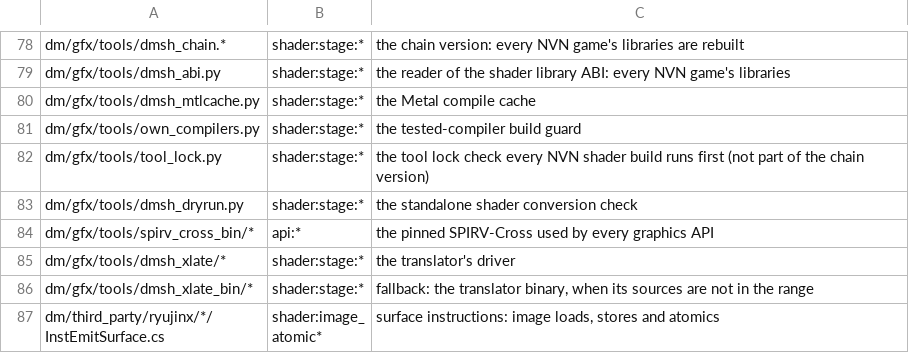
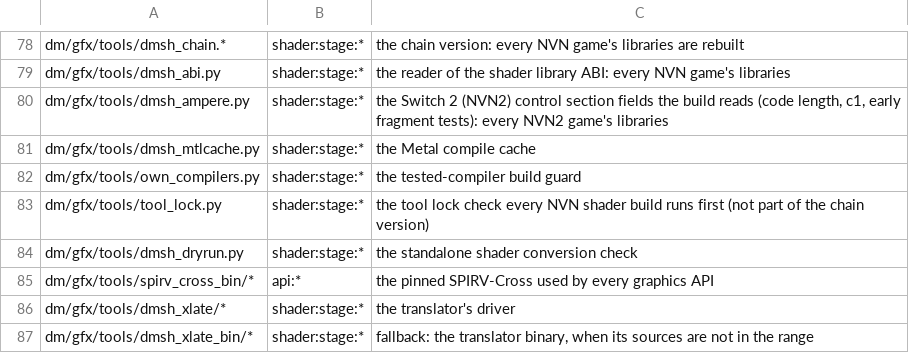
Before and after one commit to Aeonitis/nxnative, a TSV file: dm/tools/impact_map.tsv, drawn as a sheet; only a part is shown, gaps mark what is left out; the shorter side is filled out with more unchanged rows; the diff names each change by its address in the sheet, - before the commit and + after, or states it on an @@ line.

Commit message:
NVN2 pixel shaders honour the early fragment tests flag: control byte +0x5b (SET_API_MANDATED_EARLY_Z) from control sub-version 11 on, depth writers kept late as on NVN1 (chain 26bf749a404c)
job_for read early_fragment_tests in its NVN1 branch only, so no Switch 2 pixel shader got [[ early_fragment_tests ]] and Metal tested every NVN2 shader that writes memory after running it. The NVN2 driver reads the pixel shader's flags as single bytes at control +0x58..+0x62 (a getter each, ldrb w0, [x8, #0x5b] for this one); Ampere's SPH has no such bit (NVK sends it as SET_API_MANDATED_EARLY_Z, Eden reads mandated_early_z). Over 70,763 NVN2 pixel shaders of four games, +0x58 is set exactly with SPH word 19 bit 1 (OmapDepth) and +0x5b on none of those depth writers.

dmsh_ampere.early_fragment_tests reads +0x5b from control sub-version 11 on (shown for 11, 0x11, 0x14; the 77 older-version shaders on hand set neither byte and stay late). dmsh_build.early_fragment_tests picks it for an NVN2 section and keeps the depth-writer rule; its call moves after both branches. Ocarina of Time: 746 of 22,352 pixel shaders get the attribute, Donkey Kong Bananza 2,855 of 13,546, PRAGMATA 6,175 of 18,406 and Orbitals 38 of 16,459 (neither has a profile here). impact_map.tsv maps dmsh_ampere.py.

Tests: test_early_fragment_tests.py, an NVN2 class on hand-made control sections and SPHs, and job_for on NVN2 and NVN1 pixel shader records.
(cherry picked from commit 787958fe41245d52aeb0288b89f31cfa171ece97)

```diff
--- a/dm/tools/impact_map.tsv
+++ b/dm/tools/impact_map.tsv
+row 80: dm/gfx/tools/dmsh_ampere.py | shader:stage:* | the Switch 2 (NVN2) control section fields the build reads (code length, c1, early fragment tests): every NVN2 game's libraries
```
Also changed, not shown: 7 other files.
